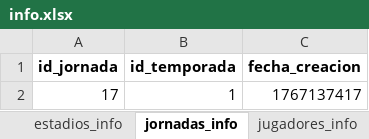
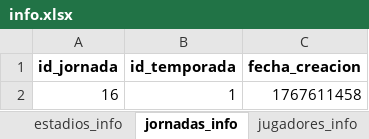
Before and after one commit to ivanarganda/proyectosFlet, an Excel workbook: webscrapping/sofascore/Server/output/info.xlsx, sheet jornadas_info, drawn as a sheet; values as stored, in another font and other column widths than the file's, no borders; removed rows and columns are numbered as before the commit, all else as after; the diff names each change by its address in the sheet, - before the commit and + after, or states it on an @@ line.

```diff
--- a/webscrapping/sofascore/Server/output/info.xlsx (sheet jornadas_info)
+++ b/webscrapping/sofascore/Server/output/info.xlsx (sheet jornadas_info)
-row 2: 17 | 1 | 1767137417
+row 2: 16 | 1 | 1767611458
```
Also changed, not shown: sheet jugadores_stats_info, sheet jugadores_info, sheet partidos_info, sheet estadios_info, sheet equipos_info, sheet temporadas_info, webscrapping/sofascore/Server/files_initted/jugadores_stats.xlsx, webscrapping/sofascore/Server/files_initted/partidos_info.xlsx, 23 other files.
